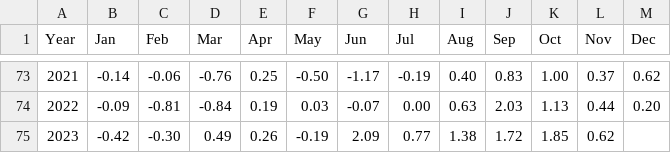
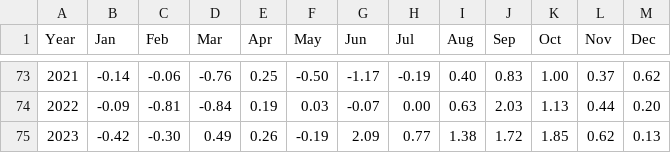
Before and after one commit to csu-tropical/csu-tropical, a CSV file: _data/forecasting/csu_amo.csv, drawn as a sheet; only a part is shown, gaps mark what is left out.

Commit message:
Update AMO Index with December 2023 Value

```diff
--- a/_data/forecasting/csu_amo.csv
+++ b/_data/forecasting/csu_amo.csv
@@ -74,2 +74,2 @@ Year,Jan,Feb,Mar,Apr,May,Jun,Jul,Aug,Sep,Oct,Nov,Dec
   2022,-0.09,-0.81,-0.84,0.19,0.03,-0.07,0.00,0.63,2.03,1.13,0.44,0.20
-  2023,-0.42,-0.30,0.49,0.26,-0.19,2.09,0.77,1.38,1.72,1.85,0.62,
+  2023,-0.42,-0.30,0.49,0.26,-0.19,2.09,0.77,1.38,1.72,1.85,0.62,0.13
```
